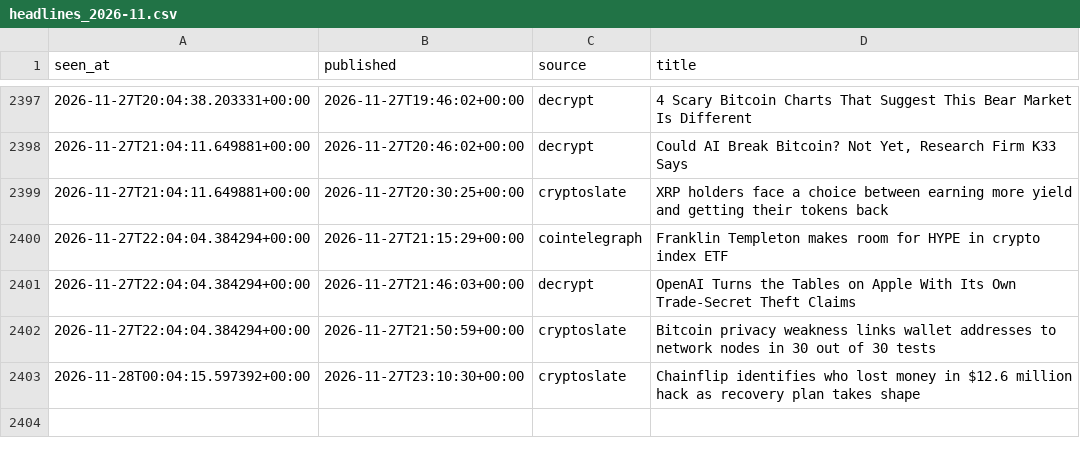
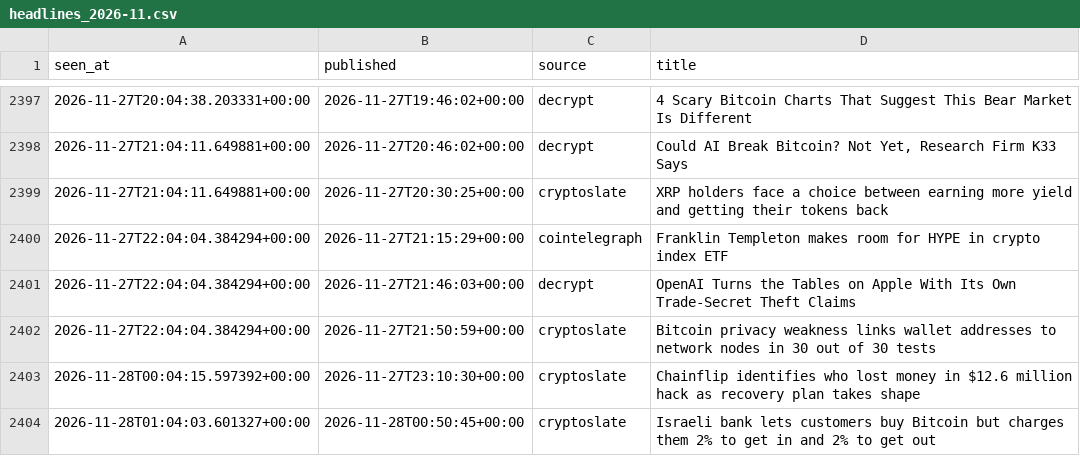
Before and after one commit to moremurariu/Project-Space-Eagle, a CSV file: paper_trading/state/news/headlines_2026-11.csv, drawn as a sheet; only a part is shown, gaps mark what is left out; the diff names each change by its address in the sheet, - before the commit and + after, or states it on an @@ line.

```diff
--- a/paper_trading/state/news/headlines_2026-11.csv
+++ b/paper_trading/state/news/headlines_2026-11.csv
+row 2404: 2026-11-28T01:04:03.601327+00:00 | 2026-11-28T00:50:45+00:00 | cryptoslate | Israeli bank lets customers buy Bitcoin but charges them 2% to get in and 2% to get out
```
Also changed, not shown: paper_trading/state/equity.csv, paper_trading/state/options/skew_2026-11.csv, 12 other files.
